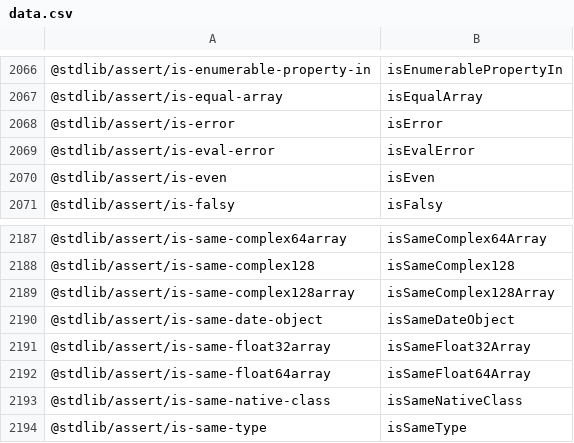
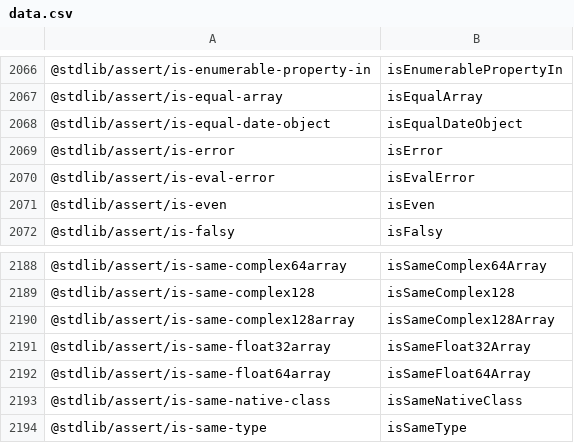
Before and after one commit to stdlib-js/namespace-pkg2alias, a CSV file: data/data.csv, drawn as a sheet; only a part is shown, gaps mark what is left out; removed rows and columns are numbered as before the commit, all else as after; the diff names each change by its address in the sheet, - before the commit and + after, or states it on an @@ line.

```diff
--- a/data/data.csv
+++ b/data/data.csv
+row 2068: @stdlib/assert/is-equal-date-object | isEqualDateObject
-row 2190: @stdlib/assert/is-same-date-object | isSameDateObject
```
Also changed, not shown: 5 other files.
